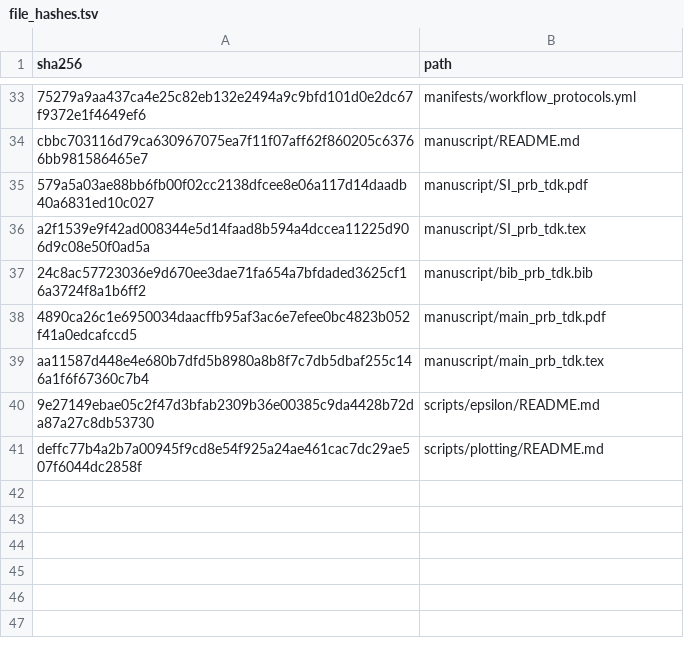
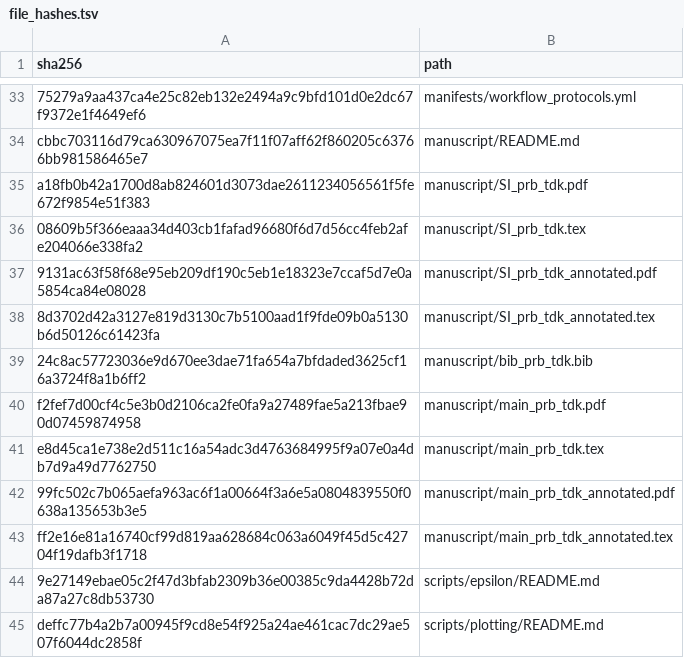
Before and after one commit to DCM-Uni-Paderborn/UZH-protocol, a TSV file: manifests/file_hashes.tsv, drawn as a sheet; only a part is shown, gaps mark what is left out; addresses are those after the commit; the diff names each change by its address in the sheet, - before the commit and + after, or states it on an @@ line.

Commit message:
Add basis-first redline manuscript copies

```diff
--- a/manifests/file_hashes.tsv
+++ b/manifests/file_hashes.tsv
-A35 (sha256): 579a5a03ae88bb6fb00f02cc2138dfcee8e06a117d14daadb40a6831ed10c027
+A35 (sha256): a18fb0b42a1700d8ab824601d3073dae2611234056561f5fe672f9854e51f383
-A36 (sha256): a2f1539e9f42ad008344e5d14faad8b594a4dccea11225d906d9c08e50f0ad5a
+A36 (sha256): 08609b5f366eaaa34d403cb1fafad96680f6d7d56cc4feb2afe204066e338fa2
+row 37: 9131ac63f58f68e95eb209df190c5eb1e18323e7ccaf5d7e0a5854ca84e08028 | manuscript/SI_prb_tdk_annotated.pdf
+row 38: 8d3702d42a3127e819d3130c7b5100aad1f9fde09b0a5130b6d50126c61423fa | manuscript/SI_prb_tdk_annotated.tex
-A40 (sha256): 4890ca26c1e6950034daacffb95af3ac6e7efee0bc4823b052f41a0edcafccd5
+A40 (sha256): f2fef7d00cf4c5e3b0d2106ca2fe0fa9a27489fae5a213fbae90d07459874958
-A41 (sha256): aa11587d448e4e680b7dfd5b8980a8b8f7c7db5dbaf255c146a1f6f67360c7b4
+A41 (sha256): e8d45ca1e738e2d511c16a54adc3d4763684995f9a07e0a4db7d9a49d7762750
+row 42: 99fc502c7b065aefa963ac6f1a00664f3a6e5a0804839550f0638a135653b3e5 | manuscript/main_prb_tdk_annotated.pdf
+row 43: ff2e16e81a16740cf99d819aa628684c063a6049f45d5c42704f19dafb3f1718 | manuscript/main_prb_tdk_annotated.tex
```
Also changed, not shown: 6 other files.
